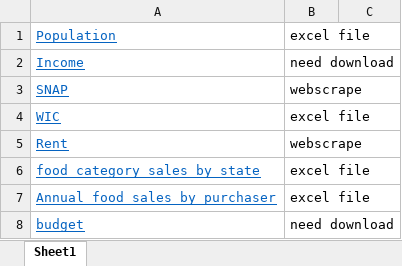
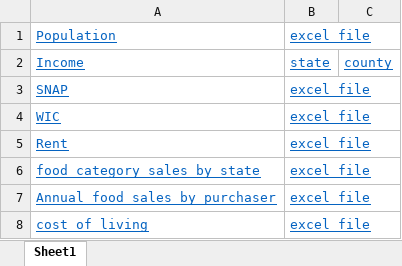
Before and after one commit to MaGoodman12/Food-Insecurity-in-Low-Income-TN-Counties, an Excel workbook: data/source links.xlsx, sheet Sheet1, drawn as a sheet; values as stored, in another font and other column widths than the file's, no borders; removed rows and columns are numbered as before the commit, all else as after; the diff names each change by its address in the sheet, - before the commit and + after, or states it on an @@ line.

```diff
--- a/data/source links.xlsx (sheet Sheet1)
+++ b/data/source links.xlsx (sheet Sheet1)
@@ B1:B7 underline: off → on, text colour: black → #0563C1 @@
-B2: need download
+B2: state
-C2: (empty)
+C2: county
-B3: webscrape
+B3: excel file
-B5: webscrape
+B5: excel file
-row 8: budget | need download
+row 8: cost of living | excel file
```
Also changed, not shown: data/WIC enrollees.xlsx, 10 other files.
